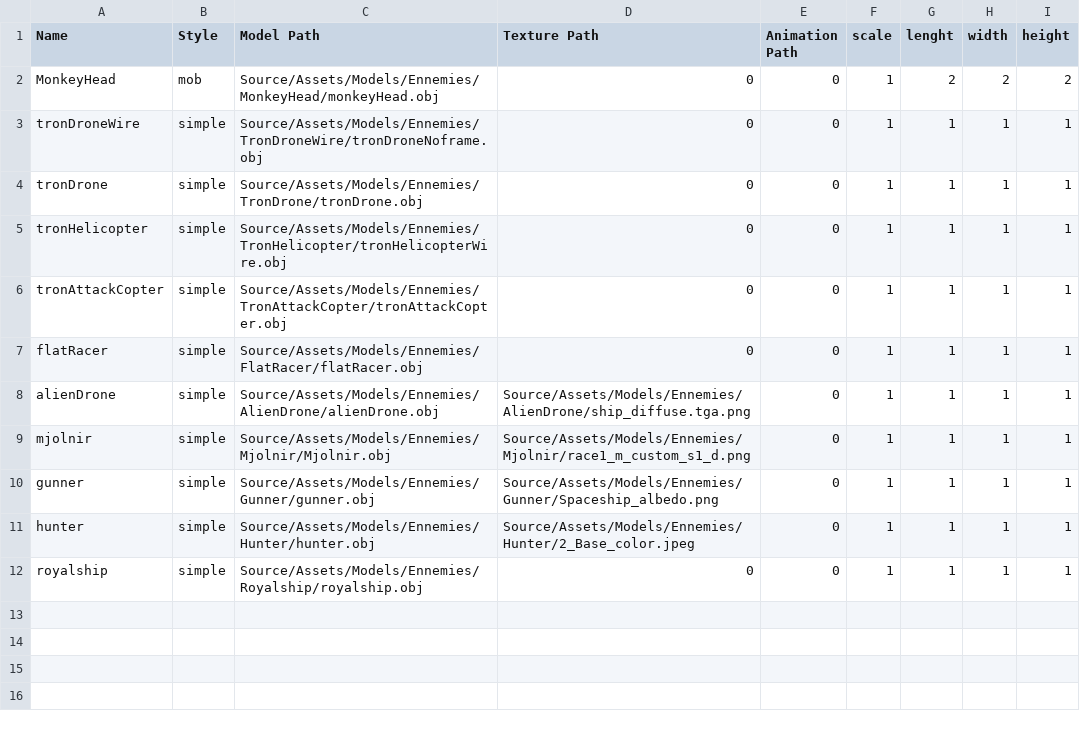
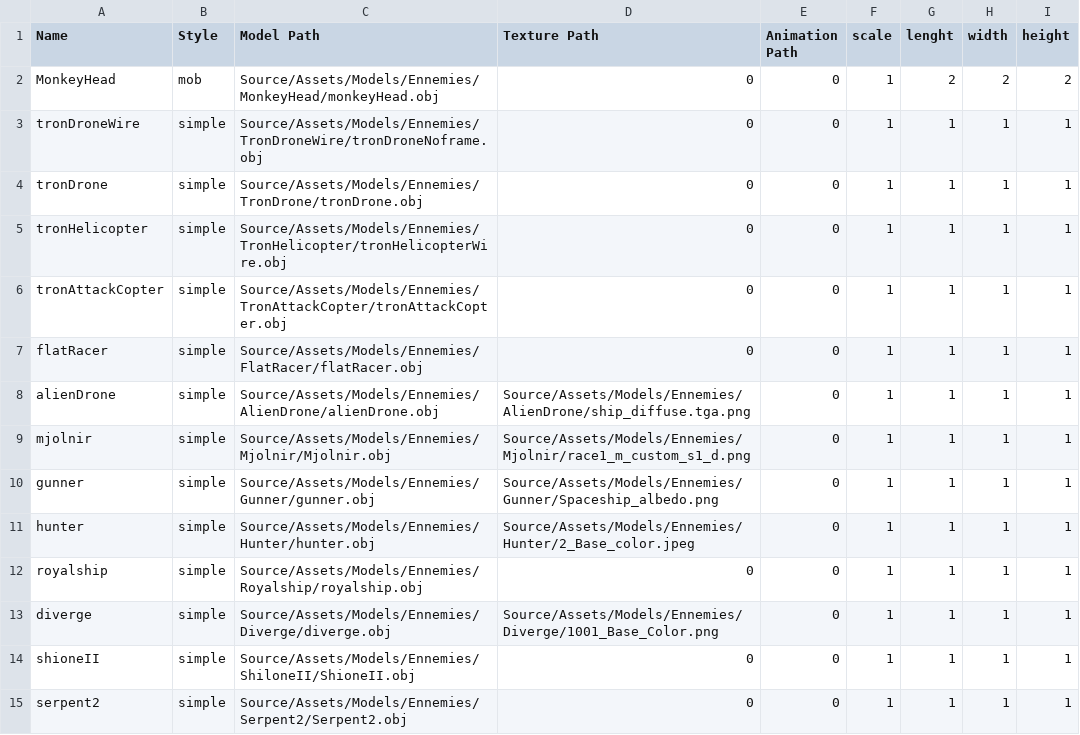
Before and after one commit to RaizorZawarudo/McGuyv-R-Type, a CSV file: Source/Assets/Models/Ennemies/Ennemies.csv, drawn as a sheet; the diff names each change by its address in the sheet, - before the commit and + after, or states it on an @@ line.

Commit message:
now understand how to create materials without linking textures, might redo everything but GG

```diff
--- a/Source/Assets/Models/Ennemies/Ennemies.csv
+++ b/Source/Assets/Models/Ennemies/Ennemies.csv
+row 13: diverge | simple | Source/Assets/Models/Ennemies/Diverge/diverge.obj | Source/Assets/Models/Ennemies/Diverge/1001_Base_Color.png | 0 | 1 | 1 | 1 | 1
+row 14: shioneII | simple | Source/Assets/Models/Ennemies/ShiloneII/ShioneII.obj | 0 | 0 | 1 | 1 | 1 | 1
+row 15: serpent2 | simple | Source/Assets/Models/Ennemies/Serpent2/Serpent2.obj | 0 | 0 | 1 | 1 | 1 | 1
```
Also changed, not shown: 14 other files.
